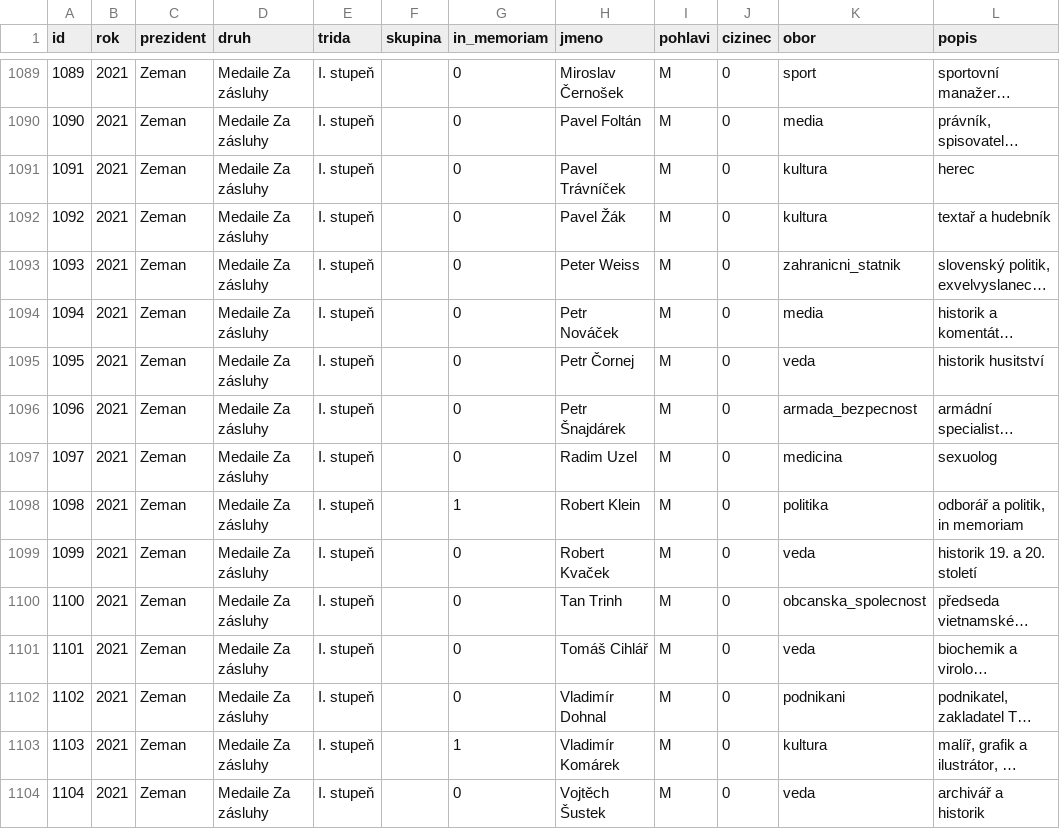
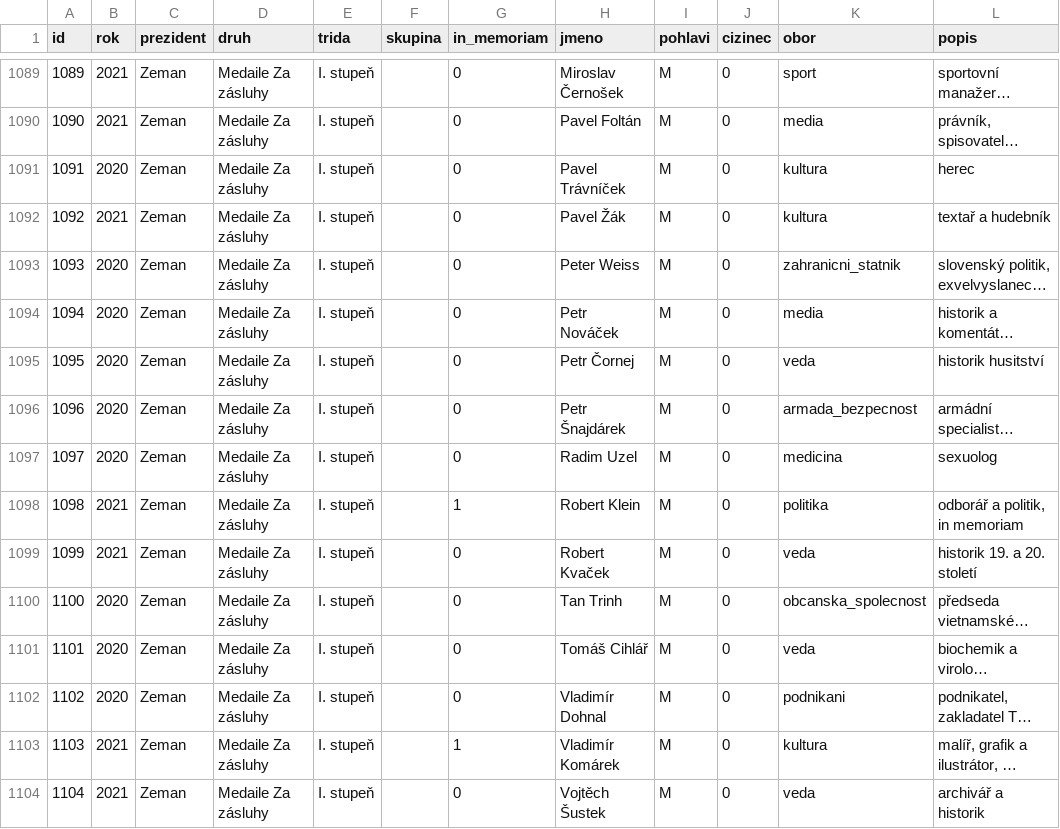
Before and after one commit to michalskop/mahdalova-skop, a CSV file: apps/web/app/clanek/_articles/analyza-2026-10-28-statni-vyznamenani/_data_pipeline/vstupy/vyznamenani_1995_2026.csv, drawn as a sheet; only a part is shown, gaps mark what is left out; long unchanged cells end in …; the diff covers the shown part only; the diff names each change by its address in the sheet, - before the commit and + after, or states it on an @@ line.

```diff
--- a/apps/web/app/clanek/_articles/analyza-2026-10-28-statni-vyznamenani/_data_pipeline/vstupy/vyznamenani_1995_2026.csv
+++ b/apps/web/app/clanek/_articles/analyza-2026-10-28-statni-vyznamenani/_data_pipeline/vstupy/vyznamenani_1995_2026.csv
-B1091 (rok): 2021
+B1091 (rok): 2020
-B1093:B1097 (rok): 2021
+B1093:B1097 (rok): 2020
-B1100:B1102 (rok): 2021
+B1100:B1102 (rok): 2020
```
Also changed, not shown: 28 edited cells elsewhere in this file, 10 other files.
